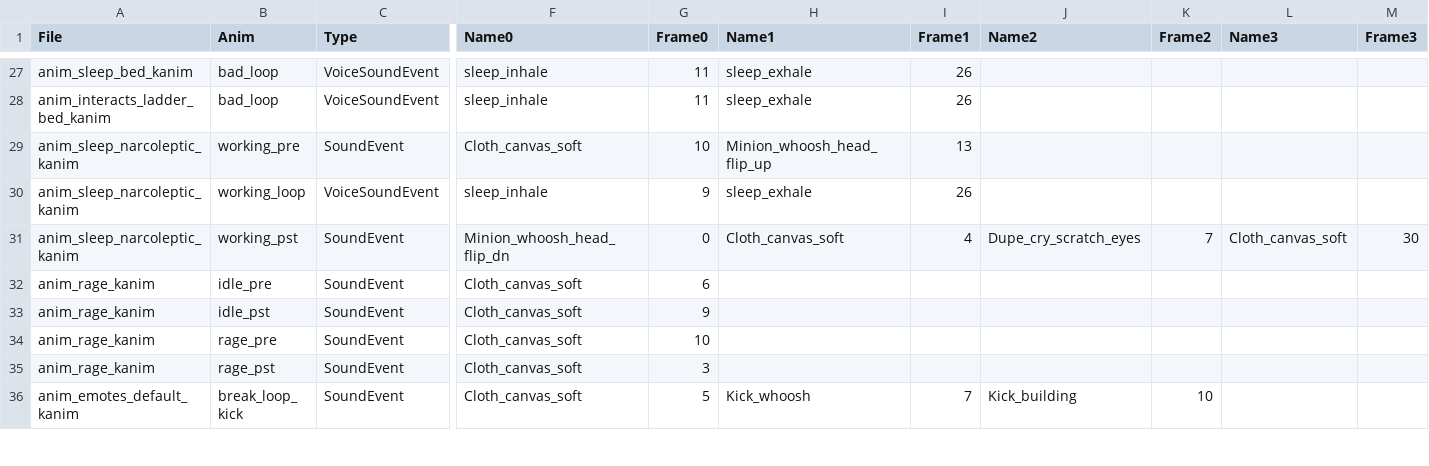
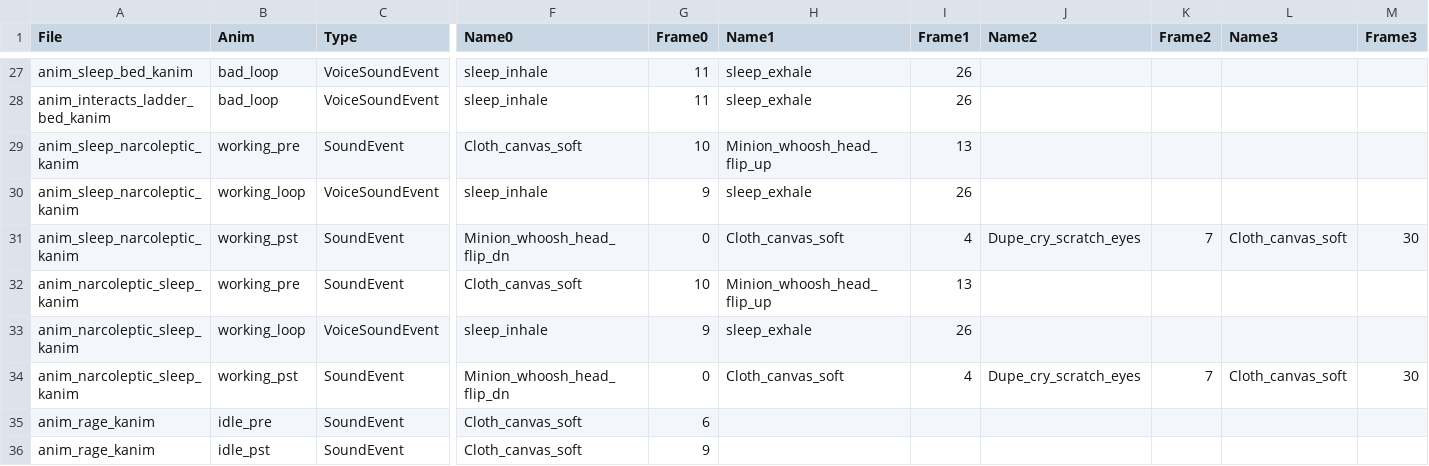
Before and after one commit to SanchozzDeponianin/ONIMods, a CSV file: src/MoreEmotions/AudioSheets/SFXTags_Duplicants.csv, drawn as a sheet; only a part is shown, gaps mark what is left out; the shorter side is filled out with more unchanged rows; rows hold the shown columns only; the diff names each change by its address in the sheet, - before the commit and + after, or states it on an @@ line.

Commit message:
MoreEmotions: distribute the Narcoleptic's sleep animation file along with the mod, as it was Space Out only.
Don't blink eyes.

```diff
--- a/src/MoreEmotions/AudioSheets/SFXTags_Duplicants.csv
+++ b/src/MoreEmotions/AudioSheets/SFXTags_Duplicants.csv
+row 32: anim_narcoleptic_sleep_kanim | working_pre | SoundEvent | Cloth_canvas_soft | 10 | Minion_whoosh_head_flip_up | 13
+row 33: anim_narcoleptic_sleep_kanim | working_loop | VoiceSoundEvent | sleep_inhale | 9 | sleep_exhale | 26
+row 34: anim_narcoleptic_sleep_kanim | working_pst | SoundEvent | Minion_whoosh_head_flip_dn | 0 | Cloth_canvas_soft | 4 | Dupe_cry_scratch_eyes | 7 | Cloth_canvas_soft | 30
```
Also changed, not shown: 15 other files.
